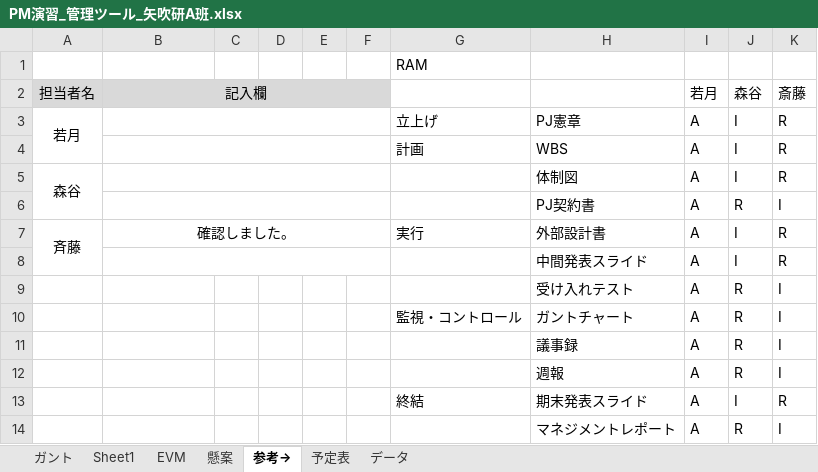
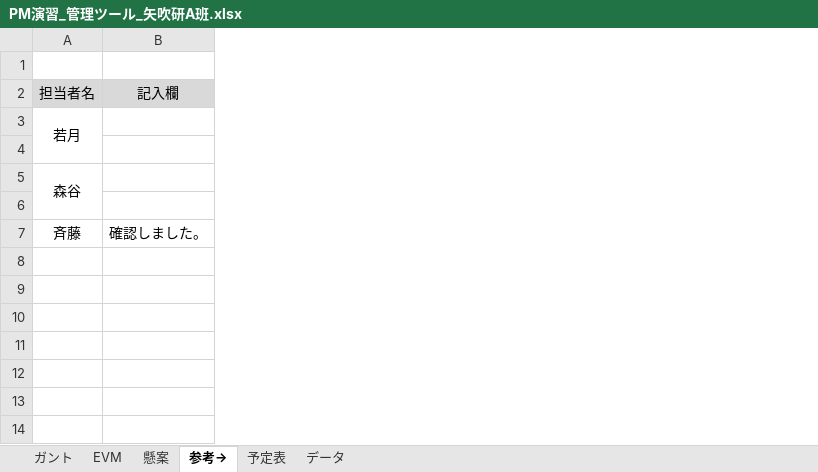
Before and after one commit to shimoda-a/pmpractice, an Excel workbook: yabuki-a/PM演習矢吹a/PM演習_管理ツール_矢吹研A班.xlsx, sheet 参考→, drawn as a sheet; values as stored, in another font and other column widths than the file's, no borders; the diff names each change by its address in the sheet, - before the commit and + after, or states it on an @@ line.

```diff
--- a/yabuki-a/PM演習矢吹a/PM演習_管理ツール_矢吹研A班.xlsx (sheet 参考→)
+++ b/yabuki-a/PM演習矢吹a/PM演習_管理ツール_矢吹研A班.xlsx (sheet 参考→)
-sheet tab: Sheet1
-column C, empty
-column D, empty
-column E, empty
-column F, empty
-column G, rows 1-7: RAM |  | 立上げ | 計画 |  |  | 実行
-column H, rows 3-7: PJ憲章 | WBS | 体制図 | PJ契約書 | 外部設計書
-column I, rows 2-7: 若月 | A | A | A | A | A
-column J, rows 2-7: 森谷 | I | I | I | R | I
-column K, rows 2-7: 斎藤 | R | R | R | I | R
-B2:F2 merged
-B3:F3 merged
-B4:F4 merged
-row 4:  |  |  |  |  |  | 計画 | WBS | A | I | R
+row 4: (empty)
-B5:F5 merged
-B6:F6 merged
-row 6:  |  |  |  |  |  |  | PJ契約書 | A | R | I
+row 6: (empty)
-A7:A8 merged
-B7:F7 merged
-row 8:  |  |  |  |  |  |  | 中間発表スライド | A | I | R
-row 9:  |  |  |  |  |  |  | 受け入れテスト | A | R | I
-row 10:  |  |  |  |  |  | 監視・コントロール | ガントチャート | A | R | I
-row 11:  |  |  |  |  |  |  | 議事録 | A | R | I
-row 12:  |  |  |  |  |  |  | 週報 | A | R | I
-row 13:  |  |  |  |  |  | 終結 | 期末発表スライド | A | I | R
-row 14:  |  |  |  |  |  |  | マネジメントレポート | A | R | I
```
Also changed, not shown: sheet ガント, sheet EVM, formulas that keep their value, hidden cells, charts or pictures, yabuki-a/PM演習矢吹a/PM演習_設計書_矢吹研A班.xlsx, 5 other files.
